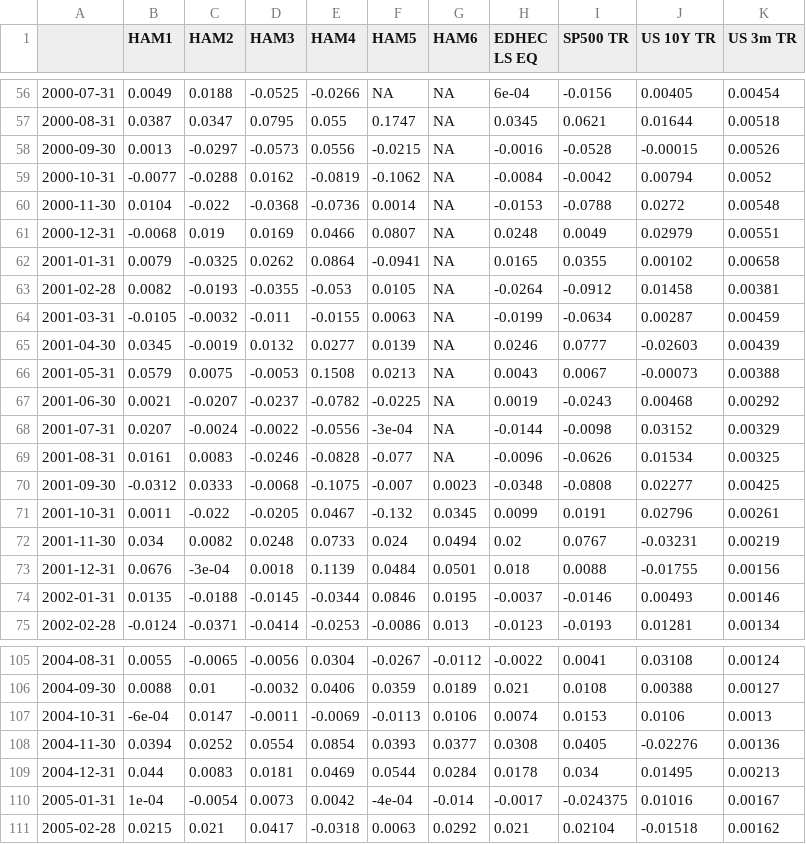
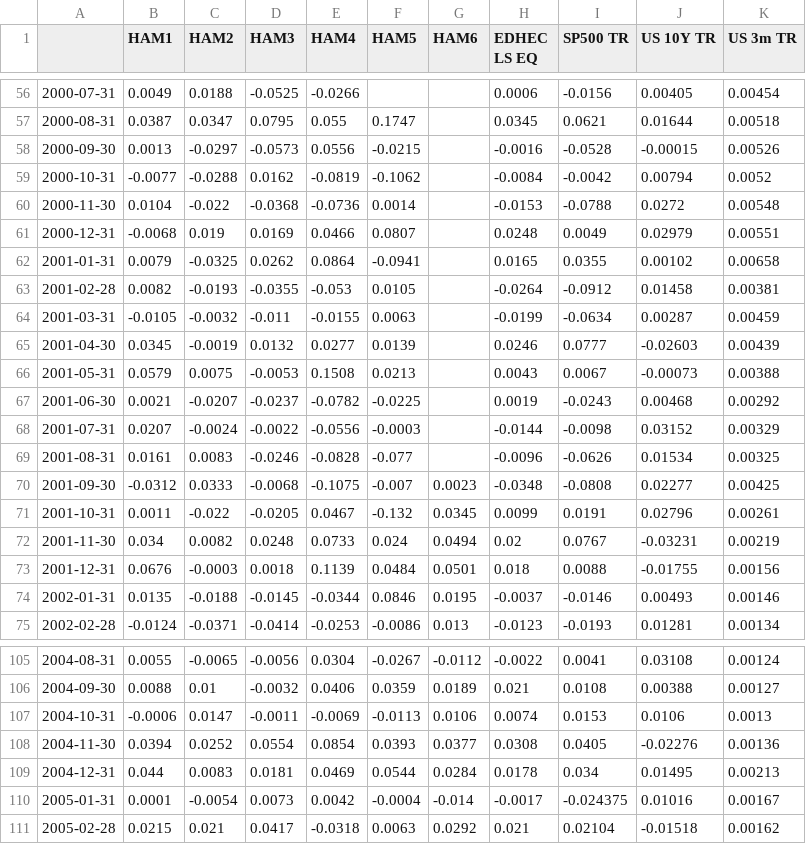
Before and after one commit to twn39/pyperfanalytics, a CSV file: data/managers.csv, drawn as a sheet; only a part is shown, gaps mark what is left out; the diff covers the shown part only.

Commit message:
fix: relocate test datasets to data directory for CI compatibility
- Copy necessary datasets from third_party to data/ (which is committed to git).
- Split edhec.csv into two versions to satisfy conflicting test benchmarks.
- Update all test paths to point to the committed data directory.
- This fixes the FileNotFoundError in GitHub Actions.

```diff
--- a/data/managers.csv
+++ b/data/managers.csv
@@ -56,14 +56,14 @@
-"2000-07-31",0.0049,0.0188,-0.0525,-0.0266,NA,NA,6e-04,-0.0156,0.00405,0.00454
-"2000-08-31",0.0387,0.0347,0.0795,0.055,0.1747,NA,0.0345,0.0621,0.01644,0.00518
-"2000-09-30",0.0013,-0.0297,-0.0573,0.0556,-0.0215,NA,-0.0016,-0.0528,-0.00015,0.00526
-"2000-10-31",-0.0077,-0.0288,0.0162,-0.0819,-0.1062,NA,-0.0084,-0.0042,0.00794,0.0052
-"2000-11-30",0.0104,-0.022,-0.0368,-0.0736,0.0014,NA,-0.0153,-0.0788,0.0272,0.00548
-"2000-12-31",-0.0068,0.019,0.0169,0.0466,0.0807,NA,0.0248,0.0049,0.02979,0.00551
-"2001-01-31",0.0079,-0.0325,0.0262,0.0864,-0.0941,NA,0.0165,0.0355,0.00102,0.00658
-"2001-02-28",0.0082,-0.0193,-0.0355,-0.053,0.0105,NA,-0.0264,-0.0912,0.01458,0.00381
-"2001-03-31",-0.0105,-0.0032,-0.011,-0.0155,0.0063,NA,-0.0199,-0.0634,0.00287,0.00459
-"2001-04-30",0.0345,-0.0019,0.0132,0.0277,0.0139,NA,0.0246,0.0777,-0.02603,0.00439
-"2001-05-31",0.0579,0.0075,-0.0053,0.1508,0.0213,NA,0.0043,0.0067,-0.00073,0.00388
-"2001-06-30",0.0021,-0.0207,-0.0237,-0.0782,-0.0225,NA,0.0019,-0.0243,0.00468,0.00292
-"2001-07-31",0.0207,-0.0024,-0.0022,-0.0556,-3e-04,NA,-0.0144,-0.0098,0.03152,0.00329
-"2001-08-31",0.0161,0.0083,-0.0246,-0.0828,-0.077,NA,-0.0096,-0.0626,0.01534,0.00325
+2000-07-31,0.0049,0.0188,-0.0525,-0.0266,,,0.0006,-0.0156,0.00405,0.00454
+2000-08-31,0.0387,0.0347,0.0795,0.055,0.1747,,0.0345,0.0621,0.01644,0.00518
+2000-09-30,0.0013,-0.0297,-0.0573,0.0556,-0.0215,,-0.0016,-0.0528,-0.00015,0.00526
+2000-10-31,-0.0077,-0.0288,0.0162,-0.0819,-0.1062,,-0.0084,-0.0042,0.00794,0.0052
+2000-11-30,0.0104,-0.022,-0.0368,-0.0736,0.0014,,-0.0153,-0.0788,0.0272,0.00548
+2000-12-31,-0.0068,0.019,0.0169,0.0466,0.0807,,0.0248,0.0049,0.02979,0.00551
+2001-01-31,0.0079,-0.0325,0.0262,0.0864,-0.0941,,0.0165,0.0355,0.00102,0.00658
+2001-02-28,0.0082,-0.0193,-0.0355,-0.053,0.0105,,-0.0264,-0.0912,0.01458,0.00381
+2001-03-31,-0.0105,-0.0032,-0.011,-0.0155,0.0063,,-0.0199,-0.0634,0.00287,0.00459
+2001-04-30,0.0345,-0.0019,0.0132,0.0277,0.0139,,0.0246,0.0777,-0.02603,0.00439
+2001-05-31,0.0579,0.0075,-0.0053,0.1508,0.0213,,0.0043,0.0067,-0.00073,0.00388
+2001-06-30,0.0021,-0.0207,-0.0237,-0.0782,-0.0225,,0.0019,-0.0243,0.00468,0.00292
+2001-07-31,0.0207,-0.0024,-0.0022,-0.0556,-0.0003,,-0.0144,-0.0098,0.03152,0.00329
+2001-08-31,0.0161,0.0083,-0.0246,-0.0828,-0.077,,-0.0096,-0.0626,0.01534,0.00325
@@ -73 +73 @@
-"2001-12-31",0.0676,-3e-04,0.0018,0.1139,0.0484,0.0501,0.018,0.0088,-0.01755,0.00156
+2001-12-31,0.0676,-0.0003,0.0018,0.1139,0.0484,0.0501,0.018,0.0088,-0.01755,0.00156
@@ -107 +107 @@
-"2004-10-31",-6e-04,0.0147,-0.0011,-0.0069,-0.0113,0.0106,0.0074,0.0153,0.0106,0.0013
+2004-10-31,-0.0006,0.0147,-0.0011,-0.0069,-0.0113,0.0106,0.0074,0.0153,0.0106,0.0013
@@ -110 +110 @@
-"2005-01-31",1e-04,-0.0054,0.0073,0.0042,-4e-04,-0.014,-0.0017,-0.024375,0.01016,0.00167
+2005-01-31,0.0001,-0.0054,0.0073,0.0042,-0.0004,-0.014,-0.0017,-0.024375,0.01016,0.00167
```
Also changed, not shown: 144 edited cells elsewhere in this file, 6 other files.
